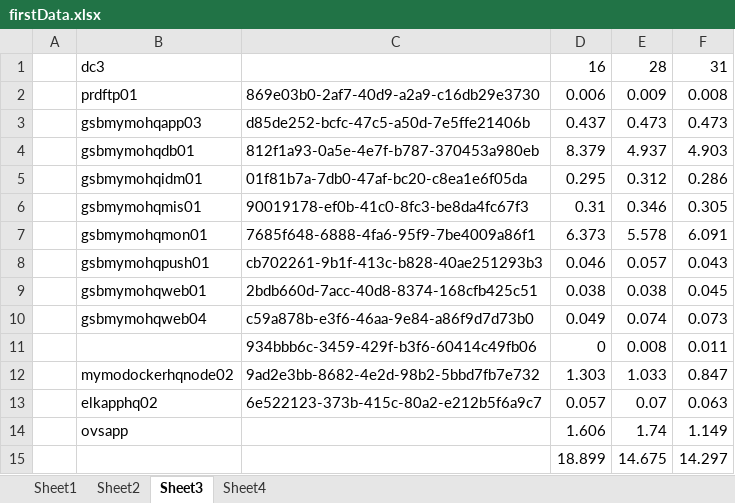
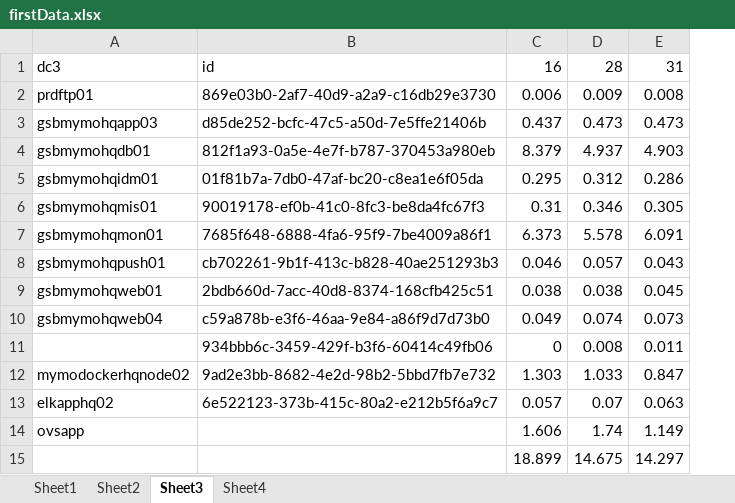
Before and after one commit to NightRobot/optimization, an Excel workbook: data/firstData.xlsx, sheet Sheet3, drawn as a sheet; values as stored, in another font and other column widths than the file's, no borders; removed rows and columns are numbered as before the commit, all else as after; the diff names each change by its address in the sheet, - before the commit and + after, or states it on an @@ line.

```diff
--- a/data/firstData.xlsx (sheet Sheet3)
+++ b/data/firstData.xlsx (sheet Sheet3)
-column A, empty
-B1: (empty)
+B1: id
```
Also changed, not shown: sheet Sheet2, sheet Sheet1, sheet Sheet4, formulas that keep their value, 1 other file.
